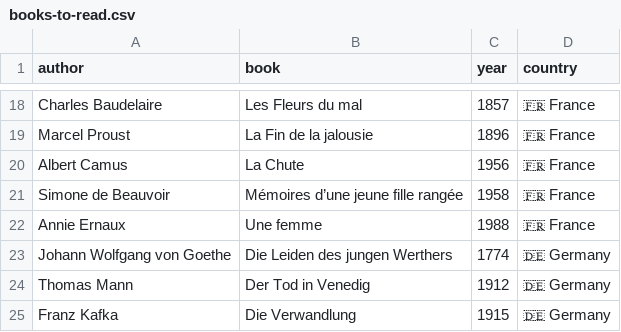
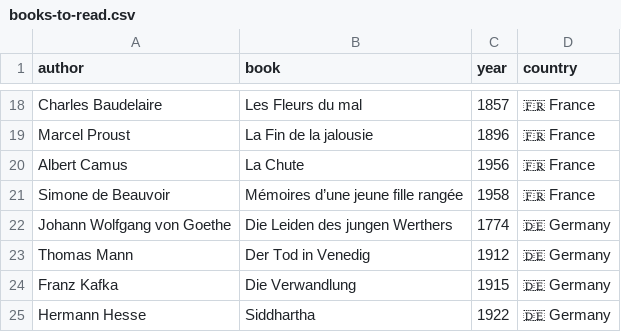
Before and after one commit to FrankKair/FrankKair.github.io, a CSV file: books-to-read.csv, drawn as a sheet; only a part is shown, gaps mark what is left out; the shorter side is filled out with more unchanged rows.

```diff
--- a/books-to-read.csv
+++ b/books-to-read.csv
@@ -21,3 +21,2 @@ Albert Camus,La Chute,1956,🇫🇷 France
 Simone de Beauvoir,Mémoires d’une jeune fille rangée,1958,🇫🇷 France
-Annie Ernaux,Une femme,1988,🇫🇷 France
 Johann Wolfgang von Goethe,Die Leiden des jungen Werthers,1774,🇩🇪 Germany
```
Also changed, not shown: books.csv, 3 other files.
